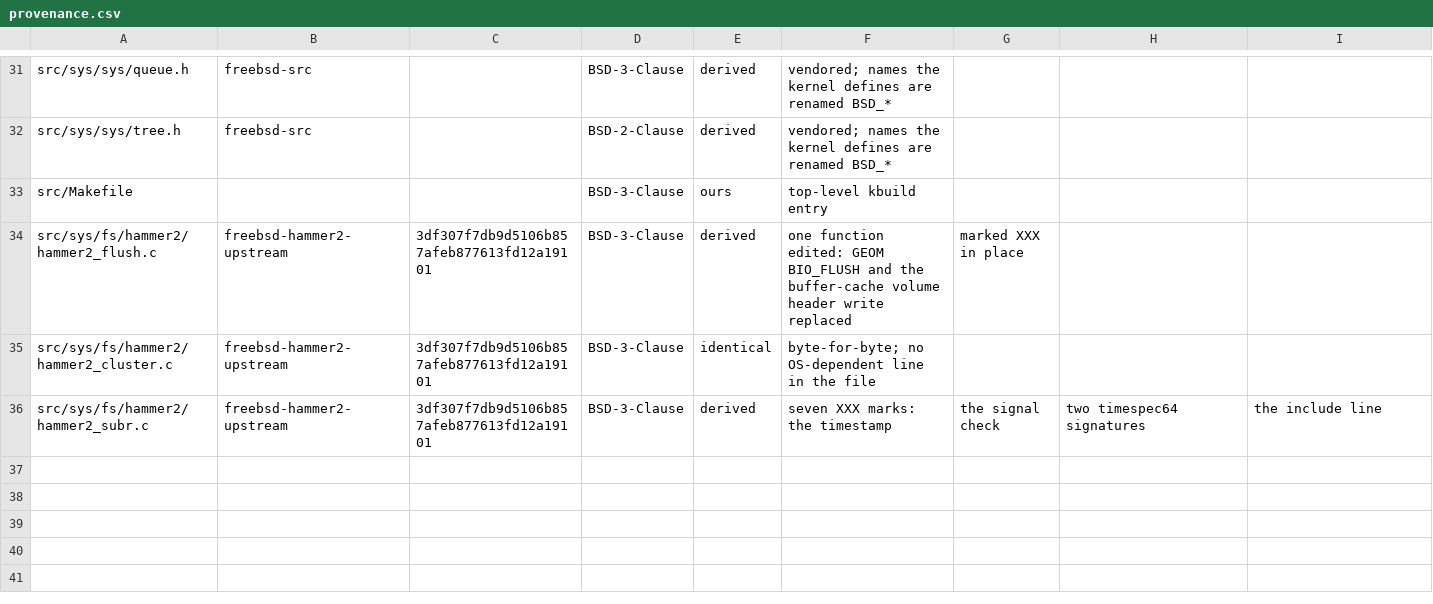
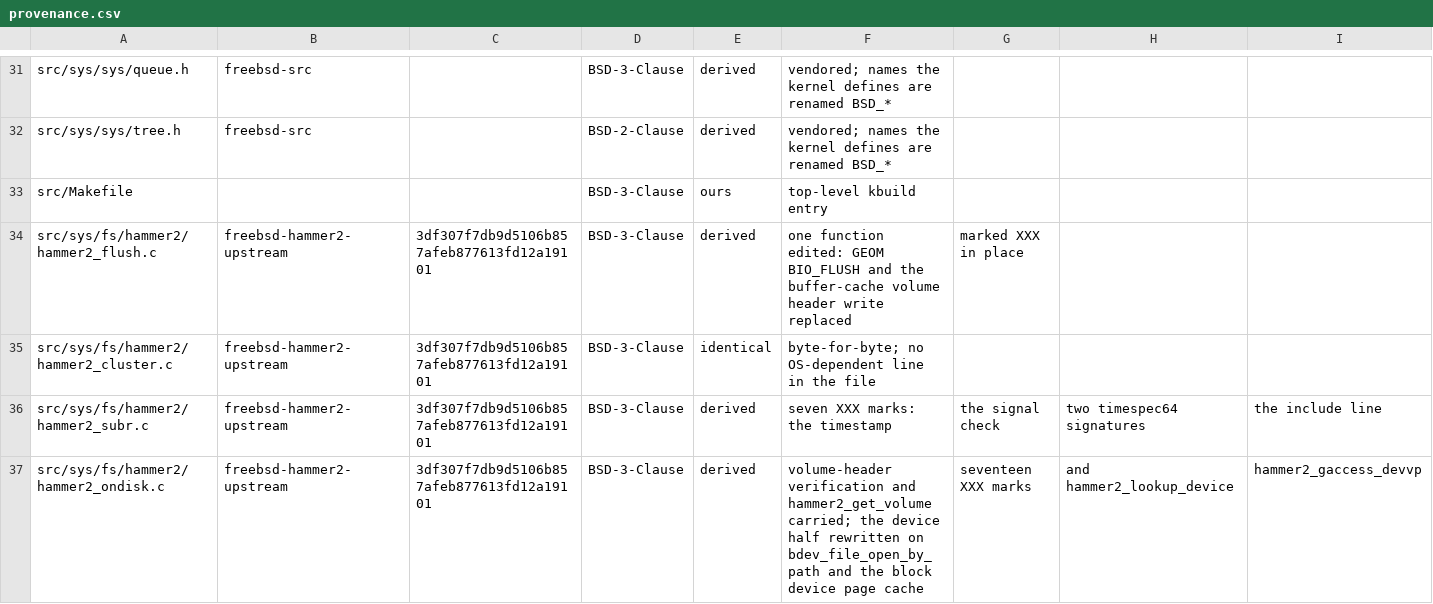
Before and after one commit to jdmanring/linux_hammer2, a CSV file: doc/provenance.csv, drawn as a sheet; only a part is shown, gaps mark what is left out; rows hold the shown columns only; the diff names each change by its address in the sheet, - before the commit and + after, or states it on an @@ line.

Commit message:
Port hammer2_ondisk.c, whose device half GEOM has no Linux counterpart for
This is the first file where half is carried and half is rewritten. The
volume-header verification, hammer2_read_volume_header's selection loop
and hammer2_get_volume are FreeBSD's; everything that touches the device
is not, and every one of the seventeen XXX marks sits on that side so a
reader comparing against FreeBSD's copy can skip to them.

FreeBSD resolves a path with namei(), checks it is a disk, checks the
permission, and attaches a GEOM consumer later. bdev_file_open_by_path()
does the first three in one call and opens as well, so
hammer2_lookup_device() is not carried, hammer2_init_devvp() records
paths and opens nothing, and hammer2_open_devvp() does the opening with
the superblock as holder and the kernel's own fs_holder_ops.
hammer2_gaccess_devvp() and its two callers are not carried either: they
adjust a GEOM consumer's write count around a volume-header write, and
Linux states the access it wants once, as a blk_mode_t at open time.

hammer2_open_devvp() also calls set_blocksize() per device, which is what
sets the mapping's minimum folio order the DIO layer has been asserting
against since it was written. It is per device rather than
sb_set_blocksize() because a HAMMER2 filesystem spans up to
HAMMER2_MAX_VOLUMES devices and only the root volume is ever sb->s_bdev.
Three comments and IO_MODEL.md said the mount path would do this with
sb_set_blocksize(); they now say what happens.

hammer2_access_devvp() has a body but not FreeBSD's. VOP_ACCESS() plus
priv_check(PRIV_VFS_MOUNT_PERM) asks two questions Linux answered before
this code runs. What is left is whether the file is open for writing.

The kernel has no snprintf_uuid(9), so the filesystem type uuid is
compared as bytes against a static const struct uuid written out beside
the string it equals, verified against it, and the print paths use %pUl.

Style baseline 782 to 856, no category fixed rather than baselined: the
new EACCES row is the errno convention again and the eight new
start-of-line hits are BSD continuation indent, checked line by line.

```diff
--- a/doc/provenance.csv
+++ b/doc/provenance.csv
+row 37: src/sys/fs/hammer2/hammer2_ondisk.c | freebsd-hammer2-upstream | 3df307f7db9d5106b857afeb877613fd12a19101 | BSD-3-Clause | derived | volume-header verification and hammer2_get_volume carried; the device half rewritten on bdev_file_open_by_path and the block device page cache | seventeen XXX marks | and hammer2_lookup_device | hammer2_gaccess_devvp
```
Also changed, not shown: 11 other files.
